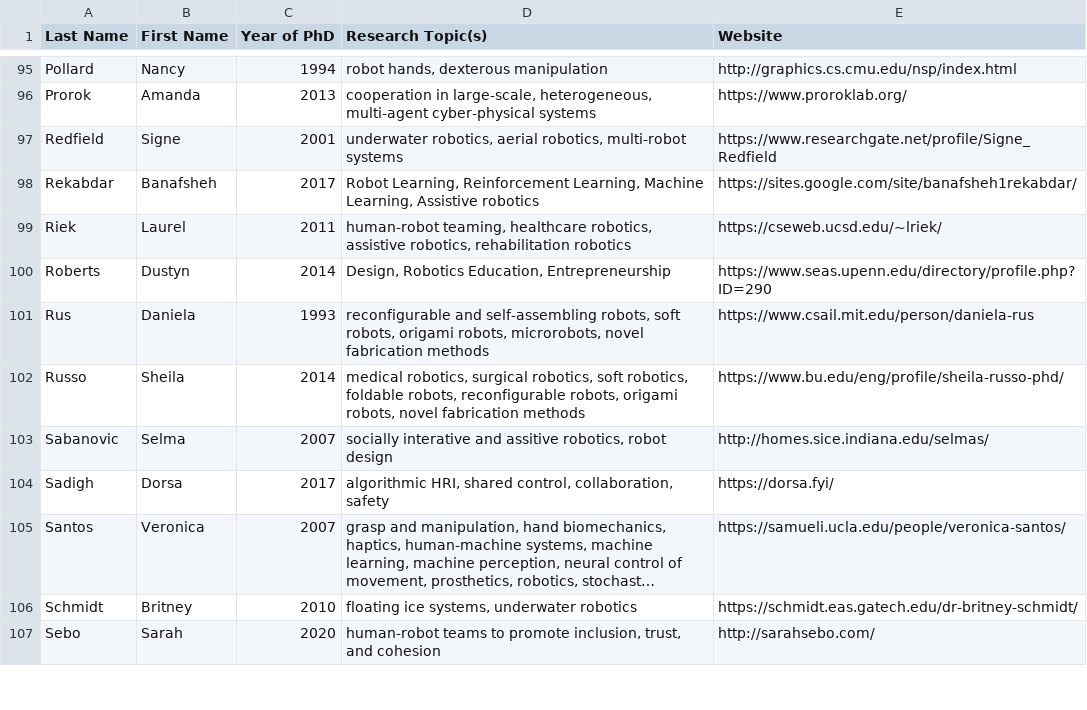
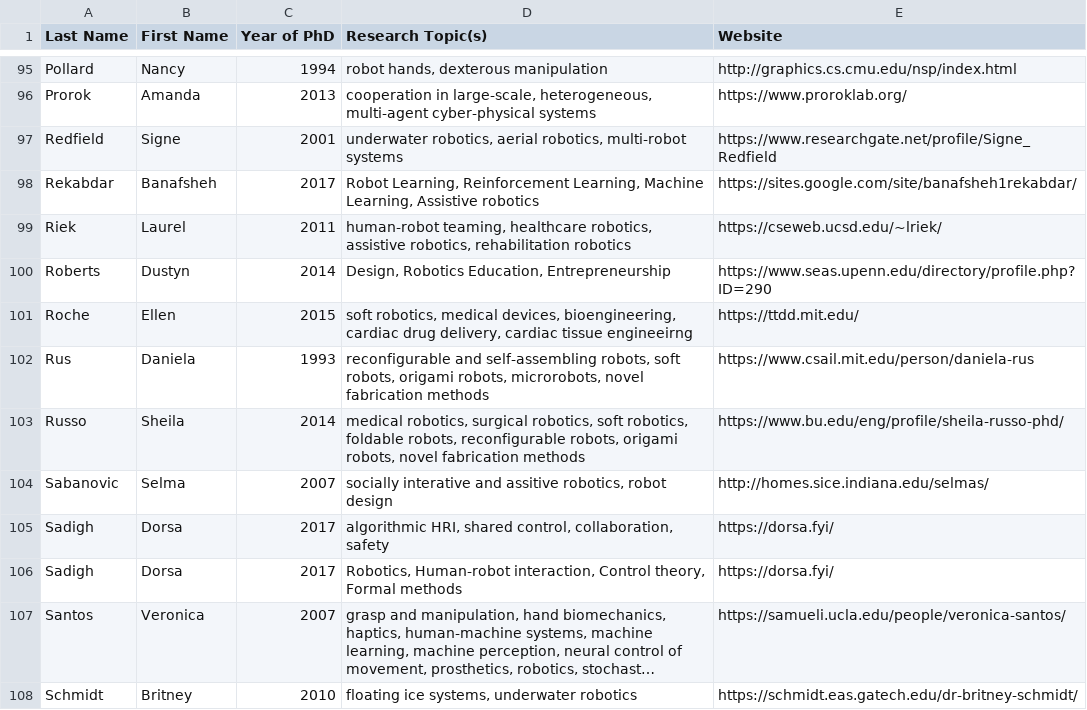
Before and after one commit to us-women-in-robotics-research/us-women-in-robotics-research.github.io, a CSV file: list.csv, drawn as a sheet; only a part is shown, gaps mark what is left out; the shorter side is filled out with more unchanged rows; long unchanged cells end in …; the diff names each change by its address in the sheet, - before the commit and + after, or states it on an @@ line.

Commit message:
Added 2

```diff
--- a/list.csv
+++ b/list.csv
+row 101: Roche | Ellen | 2015 | soft robotics, medical devices, bioengineering, cardiac drug delivery, cardiac tissue engineeirng | https://ttdd.mit.edu/
+row 106: Sadigh | Dorsa | 2017 | Robotics, Human-robot interaction, Control theory, Formal methods | https://dorsa.fyi/
```
